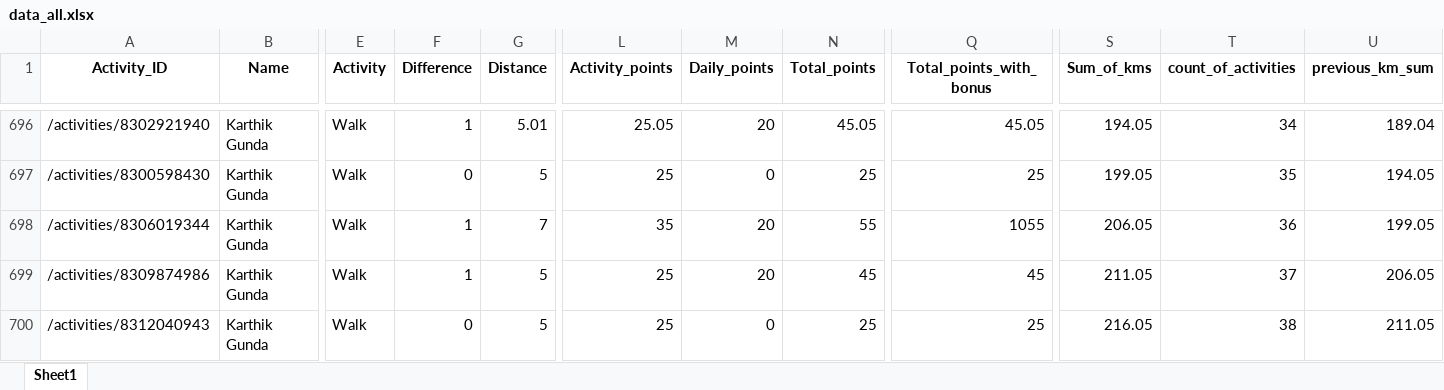
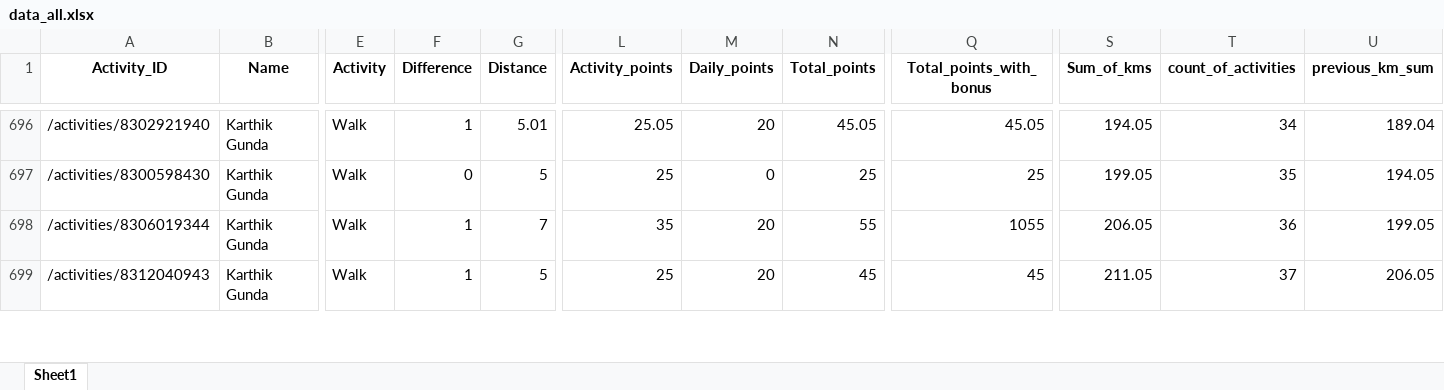
Before and after one commit to IvanaKovacova/fitness_app, an Excel workbook: data/data_all.xlsx, sheet Sheet1, drawn as a sheet; only a part is shown, gaps mark what is left out; values as stored, in another font and other column widths than the file's, no borders; removed rows and columns are numbered as before the commit, all else as after; rows hold the shown columns only; the diff covers the shown part only; the diff names each change by its address in the sheet, - before the commit and + after, or states it on an @@ line.

```diff
--- a/data/data_all.xlsx (sheet Sheet1)
+++ b/data/data_all.xlsx (sheet Sheet1)
-row 699: /activities/8309874986 | Karthik Gunda | Walk | 1 | 5 | 25 | 20 | 45 | 45 | 211.05 | 37 | 206.05
-F699 (Difference): 0
+F699 (Difference): 1
-M699 (Daily_points): 0
+M699 (Daily_points): 20
-N699 (Total_points): 25
+N699 (Total_points): 45
-Q699 (Total_points_with_bonus): 25
+Q699 (Total_points_with_bonus): 45
-S699 (Sum_of_kms): 216.05
+S699 (Sum_of_kms): 211.05
-T699 (count_of_activities): 38
+T699 (count_of_activities): 37
-U699 (previous_km_sum): 211.05
+U699 (previous_km_sum): 206.05
```
Also changed, not shown: 6 added rows, 5 removed rows and 102 edited cells elsewhere in this sheet, 1 other file.
